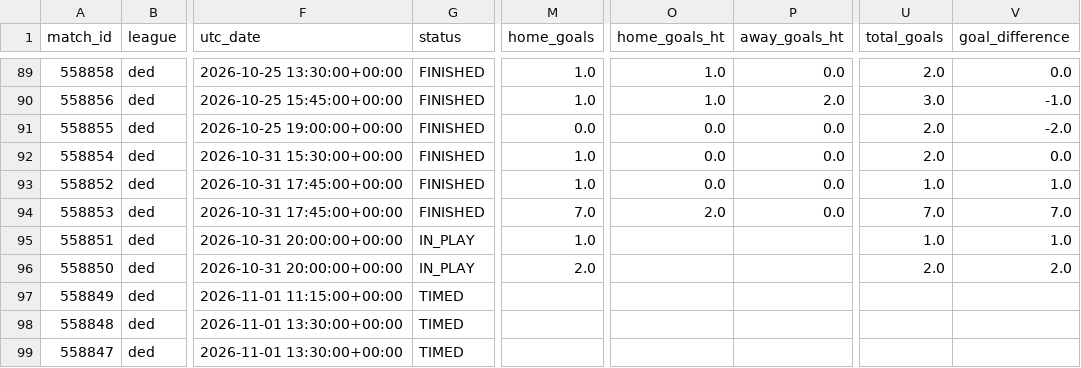
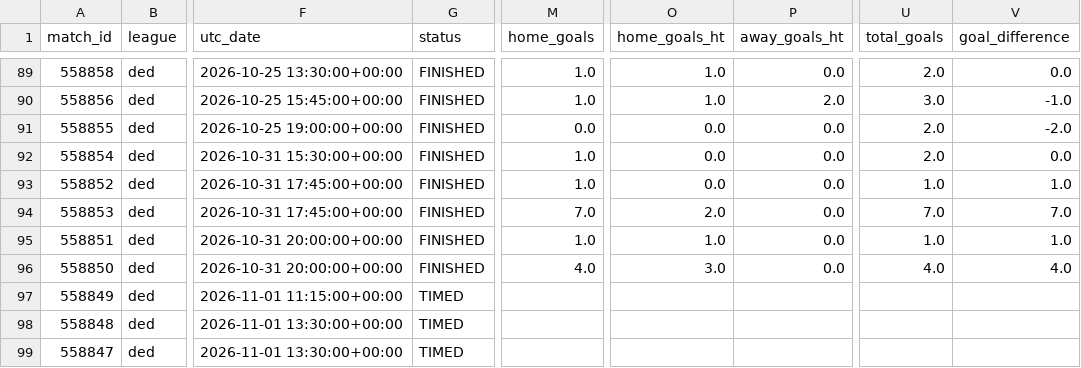
Before and after one commit to JuanAndresHS/pitchiq, a CSV file: data/processed/ded_matches_2026.csv, drawn as a sheet; only a part is shown, gaps mark what is left out; the diff names each change by its address in the sheet, - before the commit and + after, or states it on an @@ line.

```diff
--- a/data/processed/ded_matches_2026.csv
+++ b/data/processed/ded_matches_2026.csv
-G95:G96 (status): IN_PLAY
+G95:G96 (status): FINISHED
-O95 (home_goals_ht): (empty)
+O95 (home_goals_ht): 1.0
-P95:P96 (away_goals_ht): (empty)
+P95:P96 (away_goals_ht): 0.0
-M96 (home_goals): 2.0
+M96 (home_goals): 4.0
-O96 (home_goals_ht): (empty)
+O96 (home_goals_ht): 3.0
-U96 (total_goals): 2.0
+U96 (total_goals): 4.0
-V96 (goal_difference): 2.0
+V96 (goal_difference): 4.0
```
Also changed, not shown: data/processed/fl1_matches_2026.csv, data/processed/pd_matches_2026.csv, 3 other files.
